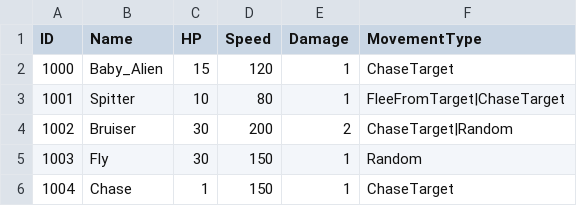
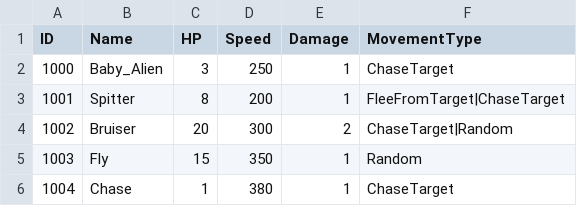
Before and after one commit to Movesky98/Brotato, a CSV file: Binary/Asset/CSV/EnemyInfo.csv, drawn as a sheet.

Commit message:
chore: 적 스탯과 플레이어 기준 속도를 원작 수치로 맞춤
EnemyInfo.csv의 HP와 이동 속도를 원작 값으로 갱신한다. 속도가 범위로
주어지는 Baby_Alien(200~300)과 Fly(325~375)는 중앙값을 넣었다.
Chase와 Fly가 플레이어보다 빠른 것은 원작 의도대로다.

CPlayer는 mMoveSpeed가 이미 원작과 같은 300인데 mCurrentSpeed만 200으로
어긋나 있었다. CEnemy가 둘을 같은 값으로 넣는 것과 맞춘다. mCurrentSpeed는
넉백·대시 뒤 복구할 기준값이라, 200으로 두면 대시를 붙이는 시점에
플레이어 속도가 영구히 떨어진다.

```diff
--- a/Binary/Asset/CSV/EnemyInfo.csv
+++ b/Binary/Asset/CSV/EnemyInfo.csv
@@ -1,6 +1,6 @@
 ID,Name,HP,Speed,Damage,MovementType
-1000,Baby_Alien,15,120,1,ChaseTarget
-1001,Spitter,10,80,1,FleeFromTarget|ChaseTarget
-1002,Bruiser,30,200,2,ChaseTarget|Random
-1003,Fly,30,150,1,Random
-1004,Chase,1,150,1,ChaseTarget
+1000,Baby_Alien,3,250,1,ChaseTarget
+1001,Spitter,8,200,1,FleeFromTarget|ChaseTarget
+1002,Bruiser,20,300,2,ChaseTarget|Random
+1003,Fly,15,350,1,Random
+1004,Chase,1,380,1,ChaseTarget
```
Also changed, not shown: 1 other file.
